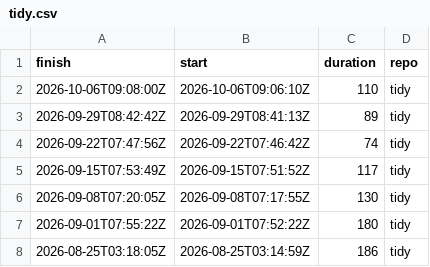
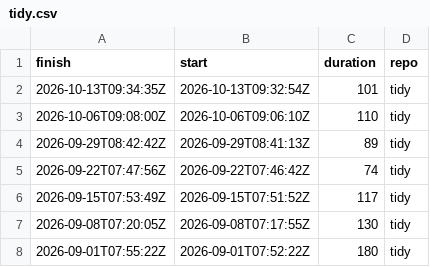
Before and after one commit to eddelbuettel/lim-chart, a CSV file: csv/tidy.csv, drawn as a sheet; only a part is shown; the shorter side is filled out with more unchanged rows.

```diff
--- a/csv/tidy.csv
+++ b/csv/tidy.csv
@@ -1,2 +1,3 @@
 finish,start,duration,repo
+2026-10-13T09:34:35Z,2026-10-13T09:32:54Z,101,tidy
 2026-10-06T09:08:00Z,2026-10-06T09:06:10Z,110,tidy
```
Also changed, not shown: csv/tiny.csv, 1 other file.
